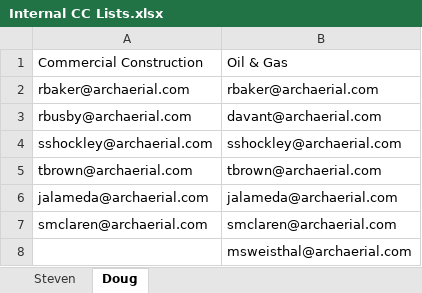
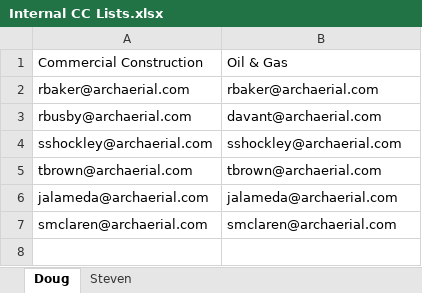
Before and after one commit to ArchAerialData/Customer-Delivery-Email-Builder, an Excel workbook: Reference Data/XLSX Workbooks/Internal CC Lists.xlsx, sheet Doug, drawn as a sheet; values as stored, in another font and other column widths than the file's, no borders; the diff names each change by its address in the sheet, - before the commit and + after, or states it on an @@ line.

```diff
--- a/Reference Data/XLSX Workbooks/Internal CC Lists.xlsx (sheet Doug)
+++ b/Reference Data/XLSX Workbooks/Internal CC Lists.xlsx (sheet Doug)
@@ sheet tab order changed: Doug | Steven @@
-row 8:  | msweisthal@archaerial.com
```
Also changed, not shown: sheet Steven, Reference Data/XLSX Workbooks/Customer Information.xlsx, 1 other file.
